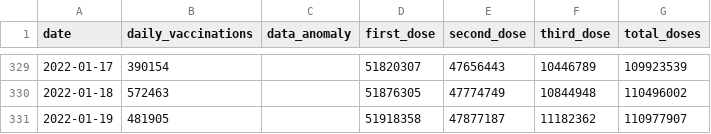
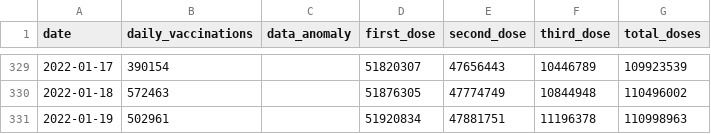
Before and after one commit to nathakits/the-researcher-covid-data, a CSV file: wiki/vaccination/national-vaccination-timeseries.csv, drawn as a sheet; only a part is shown, gaps mark what is left out.

```diff
--- a/wiki/vaccination/national-vaccination-timeseries.csv
+++ b/wiki/vaccination/national-vaccination-timeseries.csv
@@ -330,2 +330,2 @@ date,daily_vaccinations,data_anomaly,first_dose,second_dose,third_dose,total_dos
 2022-01-18,572463,,51876305,47774749,10844948,110496002
-2022-01-19,481905,,51918358,47877187,11182362,110977907
+2022-01-19,502961,,51920834,47881751,11196378,110998963
```
Also changed, not shown: wiki/vaccination/provincial-vaccination.csv, wiki/vaccination/vaccine-manufacturer-timeseries.csv, 8 other files.
